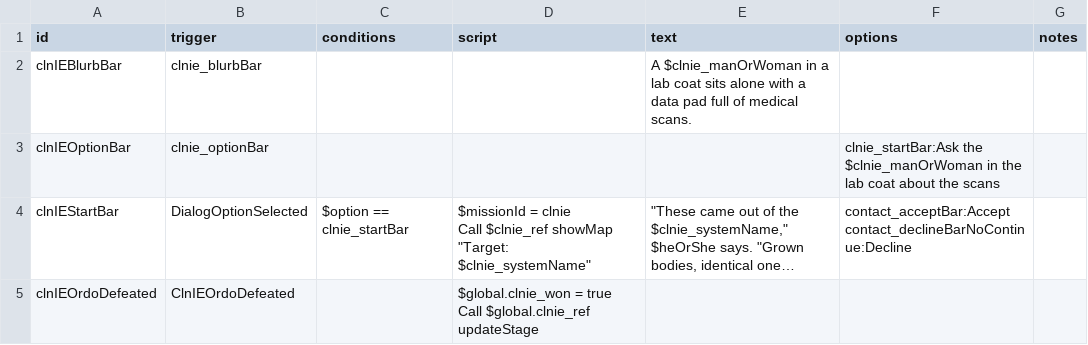
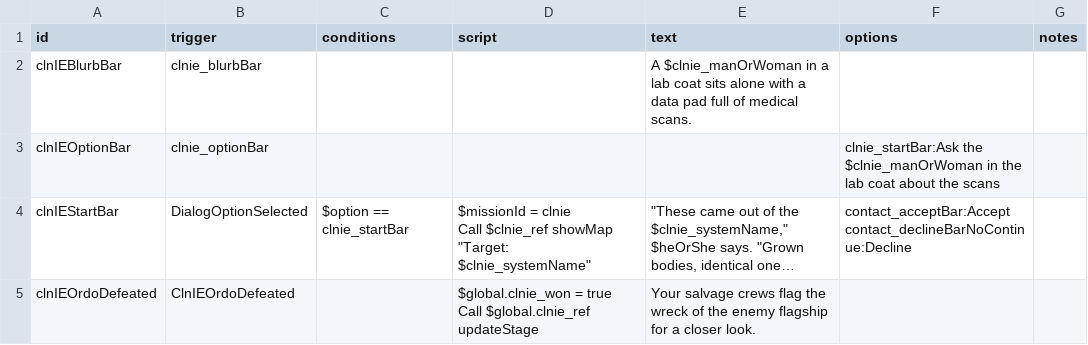
Before and after one commit to andrzejsokolowski/starsector-cloning, a CSV file: data/campaign/rules.csv, drawn as a sheet; long unchanged cells end in …; the diff names each change by its address in the sheet, - before the commit and + after, or states it on an @@ line.

```diff
--- a/data/campaign/rules.csv
+++ b/data/campaign/rules.csv
-E5 (text): (empty)
+E5 (text): Your salvage crews flag the wreck of the enemy flagship for a closer look.
```
Also changed, not shown: data/config/LunaSettings.csv, 9 other files.
